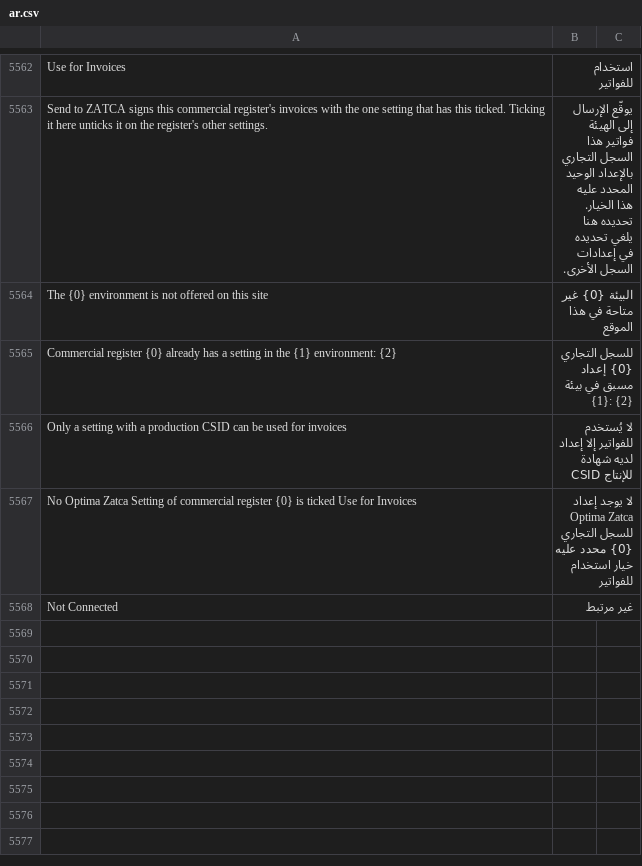
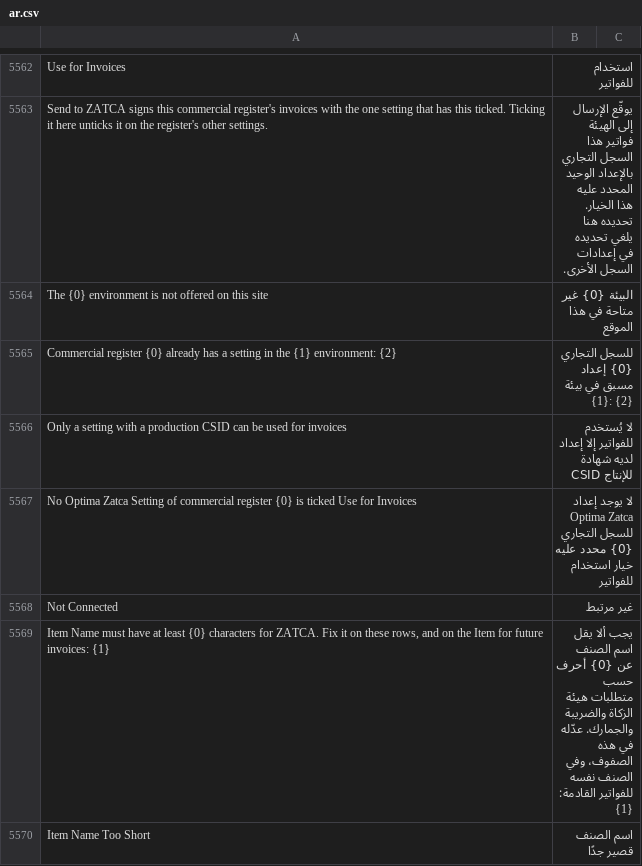
Before and after one commit to itsystematic/optima_zatca, a CSV file: optima_zatca/translations/ar.csv, drawn as a sheet; only a part is shown, gaps mark what is left out.

```diff
--- a/optima_zatca/translations/ar.csv
+++ b/optima_zatca/translations/ar.csv
@@ -5569 +5569,3 @@ No Optima Zatca Setting of commercial register {0} is ticked Use for Invoices,ل
 Not Connected,غير مرتبط
+"Item Name must have at least {0} characters for ZATCA. Fix it on these rows, and on the Item for future invoices: {1}","يجب ألا يقل اسم الصنف عن {0} أحرف حسب متطلبات هيئة الزكاة والضريبة والجمارك. عدّله في هذه الصفوف، وفي الصنف نفسه للفواتير القادمة: {1}"
+Item Name Too Short,اسم الصنف قصير جدًا
```
Also changed, not shown: 2 other files.
